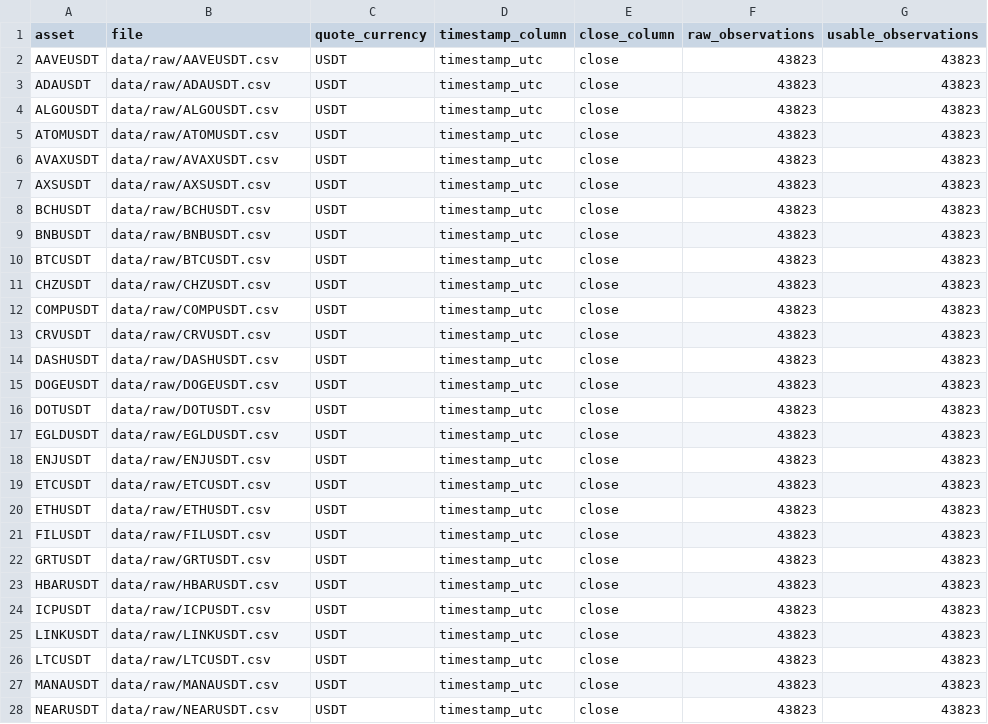
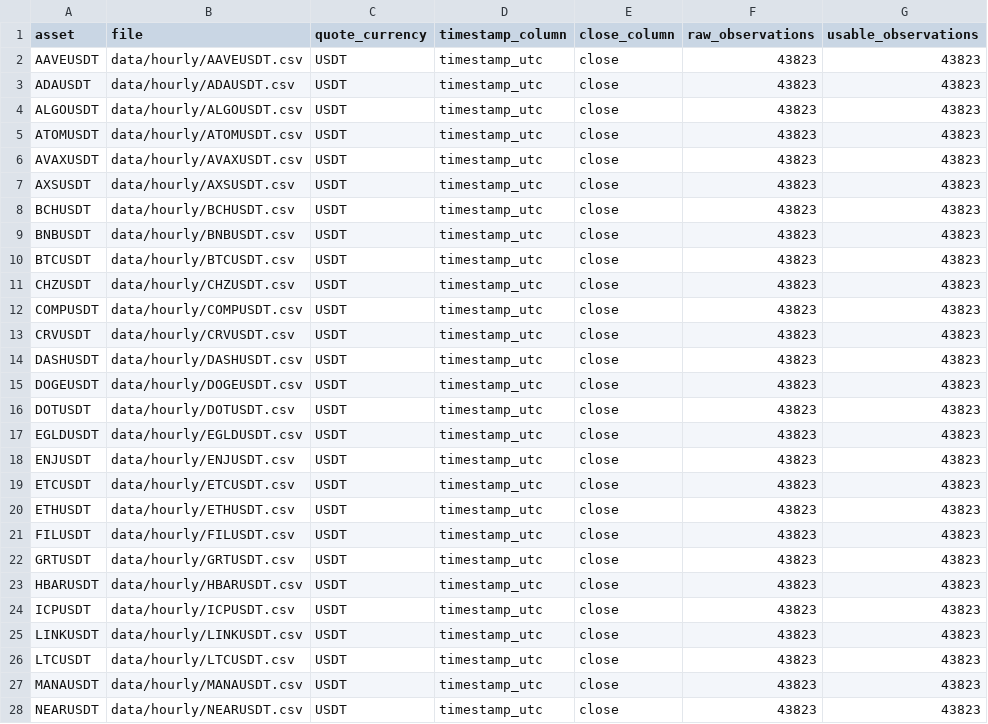
Before and after one commit to Ambiss22/AlgorithmsFinance, a CSV file: Submissions/AmbassaStéphaneMartin/Class3/results/asset_summary.csv, drawn as a sheet; only a part is shown; the diff covers the shown part only; the diff names each change by its address in the sheet, - before the commit and + after, or states it on an @@ line.

```diff
--- a/Submissions/AmbassaStéphaneMartin/Class3/results/asset_summary.csv
+++ b/Submissions/AmbassaStéphaneMartin/Class3/results/asset_summary.csv
-B2 (file): data/raw/AAVEUSDT.csv
+B2 (file): data/hourly/AAVEUSDT.csv
-B3 (file): data/raw/ADAUSDT.csv
+B3 (file): data/hourly/ADAUSDT.csv
-B4 (file): data/raw/ALGOUSDT.csv
+B4 (file): data/hourly/ALGOUSDT.csv
-B5 (file): data/raw/ATOMUSDT.csv
+B5 (file): data/hourly/ATOMUSDT.csv
-B6 (file): data/raw/AVAXUSDT.csv
+B6 (file): data/hourly/AVAXUSDT.csv
-B7 (file): data/raw/AXSUSDT.csv
+B7 (file): data/hourly/AXSUSDT.csv
-B8 (file): data/raw/BCHUSDT.csv
+B8 (file): data/hourly/BCHUSDT.csv
-B9 (file): data/raw/BNBUSDT.csv
+B9 (file): data/hourly/BNBUSDT.csv
-B10 (file): data/raw/BTCUSDT.csv
+B10 (file): data/hourly/BTCUSDT.csv
-B11 (file): data/raw/CHZUSDT.csv
+B11 (file): data/hourly/CHZUSDT.csv
-B12 (file): data/raw/COMPUSDT.csv
+B12 (file): data/hourly/COMPUSDT.csv
-B13 (file): data/raw/CRVUSDT.csv
+B13 (file): data/hourly/CRVUSDT.csv
-B14 (file): data/raw/DASHUSDT.csv
+B14 (file): data/hourly/DASHUSDT.csv
-B15 (file): data/raw/DOGEUSDT.csv
+B15 (file): data/hourly/DOGEUSDT.csv
-B16 (file): data/raw/DOTUSDT.csv
+B16 (file): data/hourly/DOTUSDT.csv
-B17 (file): data/raw/EGLDUSDT.csv
+B17 (file): data/hourly/EGLDUSDT.csv
-B18 (file): data/raw/ENJUSDT.csv
+B18 (file): data/hourly/ENJUSDT.csv
-B19 (file): data/raw/ETCUSDT.csv
+B19 (file): data/hourly/ETCUSDT.csv
-B20 (file): data/raw/ETHUSDT.csv
+B20 (file): data/hourly/ETHUSDT.csv
-B21 (file): data/raw/FILUSDT.csv
+B21 (file): data/hourly/FILUSDT.csv
-B22 (file): data/raw/GRTUSDT.csv
+B22 (file): data/hourly/GRTUSDT.csv
-B23 (file): data/raw/HBARUSDT.csv
+B23 (file): data/hourly/HBARUSDT.csv
-B24 (file): data/raw/ICPUSDT.csv
+B24 (file): data/hourly/ICPUSDT.csv
-B25 (file): data/raw/LINKUSDT.csv
+B25 (file): data/hourly/LINKUSDT.csv
-B26 (file): data/raw/LTCUSDT.csv
+B26 (file): data/hourly/LTCUSDT.csv
-B27 (file): data/raw/MANAUSDT.csv
+B27 (file): data/hourly/MANAUSDT.csv
-B28 (file): data/raw/NEARUSDT.csv
+B28 (file): data/hourly/NEARUSDT.csv
```
Also changed, not shown: 13 edited cells elsewhere in this file, 36 other files.
